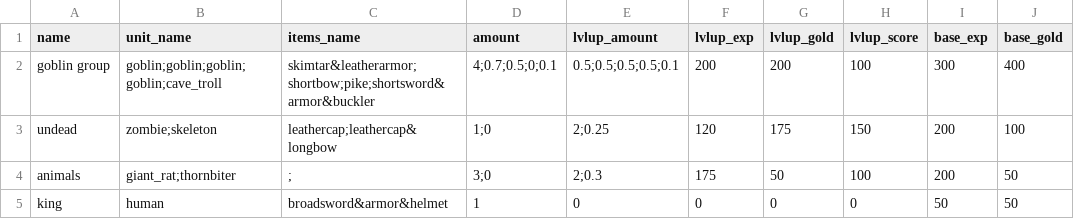
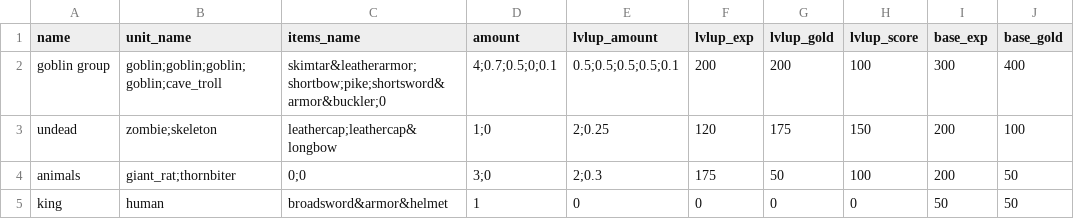
Before and after one commit to moeseven/BattleCrew, a CSV file: BattleCrew/resources/Battletemplates.csv, drawn as a sheet; only a part is shown; the diff names each change by its address in the sheet, - before the commit and + after, or states it on an @@ line.

```diff
--- a/BattleCrew/resources/Battletemplates.csv
+++ b/BattleCrew/resources/Battletemplates.csv
-C2 (items_name): skimtar&leatherarmor;shortbow;pike;shortsword&armor&buckler
+C2 (items_name): skimtar&leatherarmor;shortbow;pike;shortsword&armor&buckler;0
-C4 (items_name): ;
+C4 (items_name): 0;0
```
Also changed, not shown: BattleCrew/resources/ItemAffix.csv, BattleCrew/resources/Items.csv, 23 other files.
